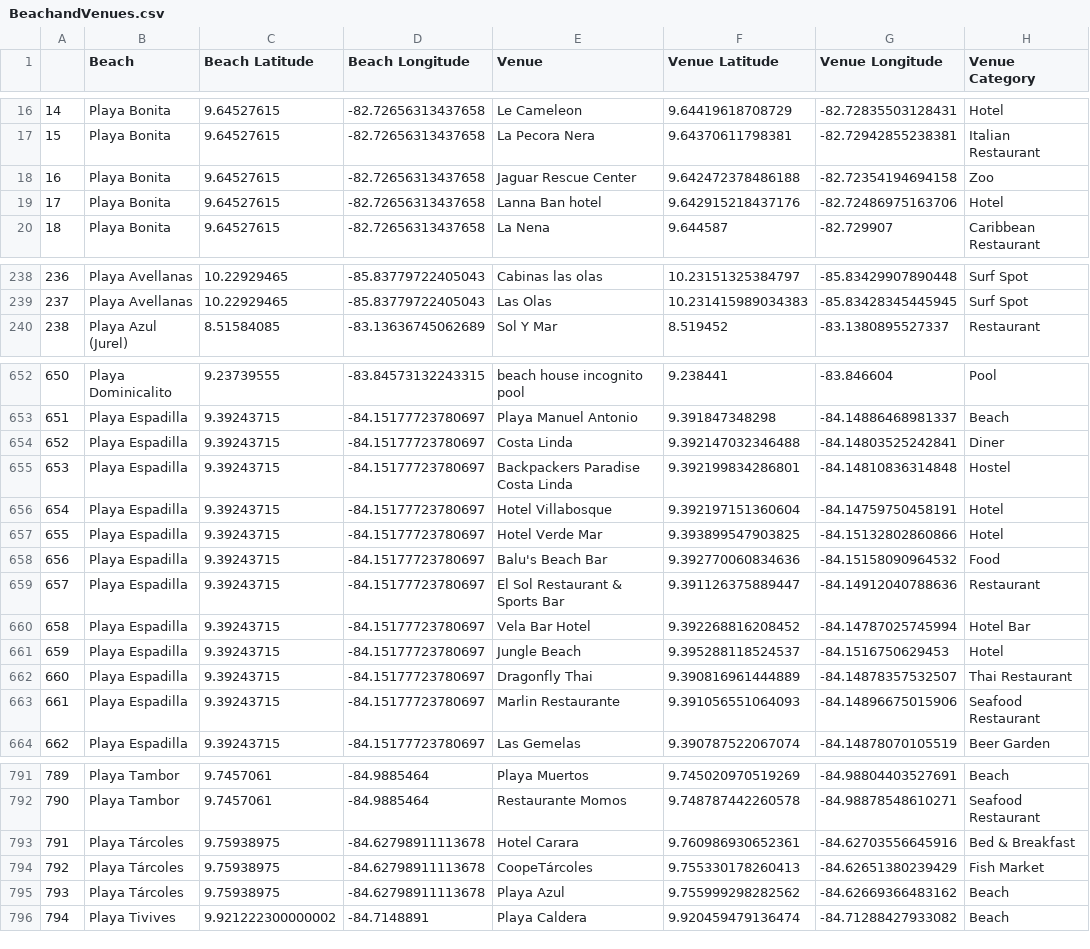
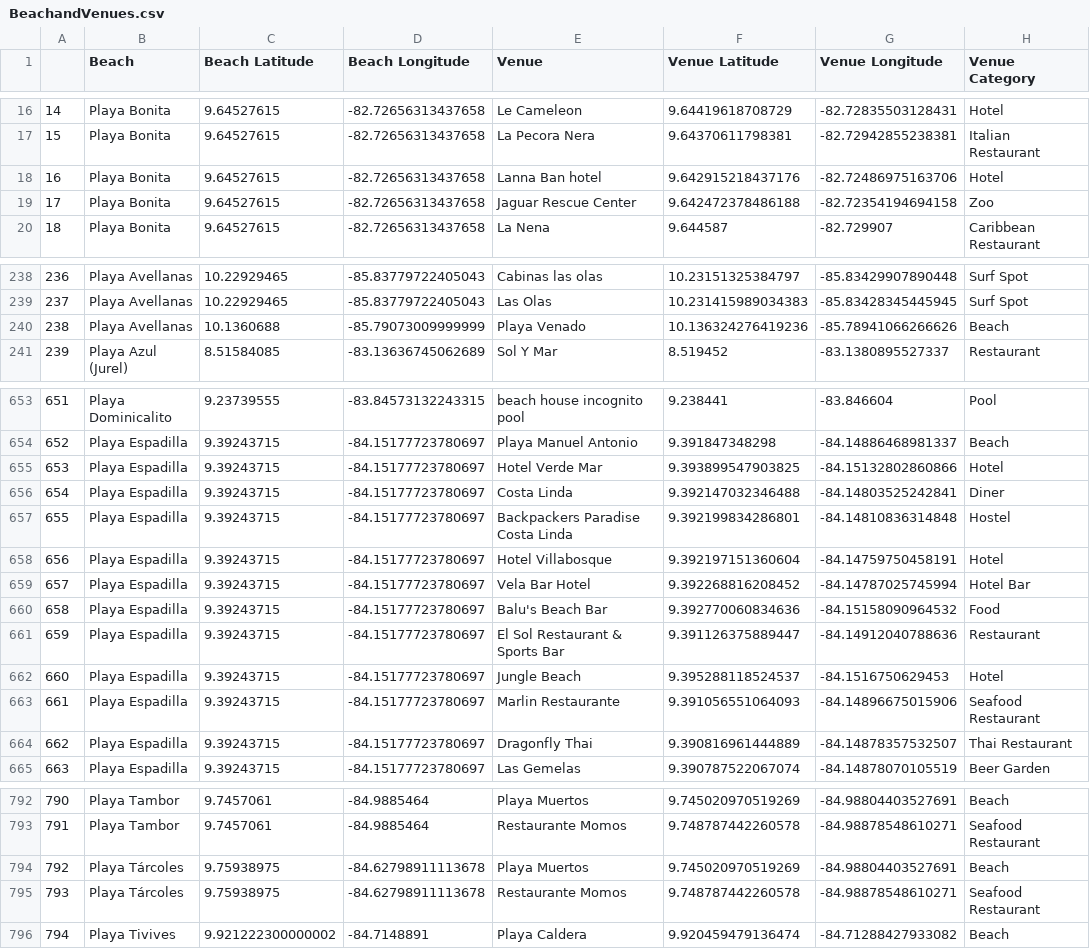
Before and after one commit to jesagocr/DataScience_IBM_Coursera_Capstone, a CSV file: BeachandVenues.csv, drawn as a sheet; only a part is shown, gaps mark what is left out; removed rows and columns are numbered as before the commit, all else as after; the diff covers the shown part only; the diff names each change by its address in the sheet, - before the commit and + after, or states it on an @@ line.

```diff
--- a/BeachandVenues.csv
+++ b/BeachandVenues.csv
@@ row 19 moved to row 18: 16 @@
@@ column A renumbered between rows 19 and 795 @@
+row 240: 238 | Playa Avellanas | 10.1360688 | -85.79073009999999 | Playa Venado | 10.136324276419236 | -85.78941066266626 | Beach
@@ row 657 moved to row 655: 653 @@
@@ row 660 moved to row 659: 657 @@
-E794 (Venue): Hotel Carara
+E794 (Venue): Playa Muertos
-F794 (Venue Latitude): 9.760986930652361
+F794 (Venue Latitude): 9.745020970519269
-G794 (Venue Longitude): -84.62703556645916
+G794 (Venue Longitude): -84.98804403527691
-H794 (Venue Category): Bed & Breakfast
+H794 (Venue Category): Beach
-E795 (Venue): CoopeTárcoles
+E795 (Venue): Restaurante Momos
-F795 (Venue Latitude): 9.755330178260413
+F795 (Venue Latitude): 9.748787442260578
-G795 (Venue Longitude): -84.62651380239429
+G795 (Venue Longitude): -84.98878548610271
-H795 (Venue Category): Fish Market
+H795 (Venue Category): Seafood Restaurant
-row 795: 793 | Playa Tárcoles | 9.75938975 | -84.62798911113678 | Playa Azul | 9.755999298282562 | -84.62669366483162 | Beach
```
Also changed, not shown: 22 moved rows elsewhere in this file, 1 other file.
